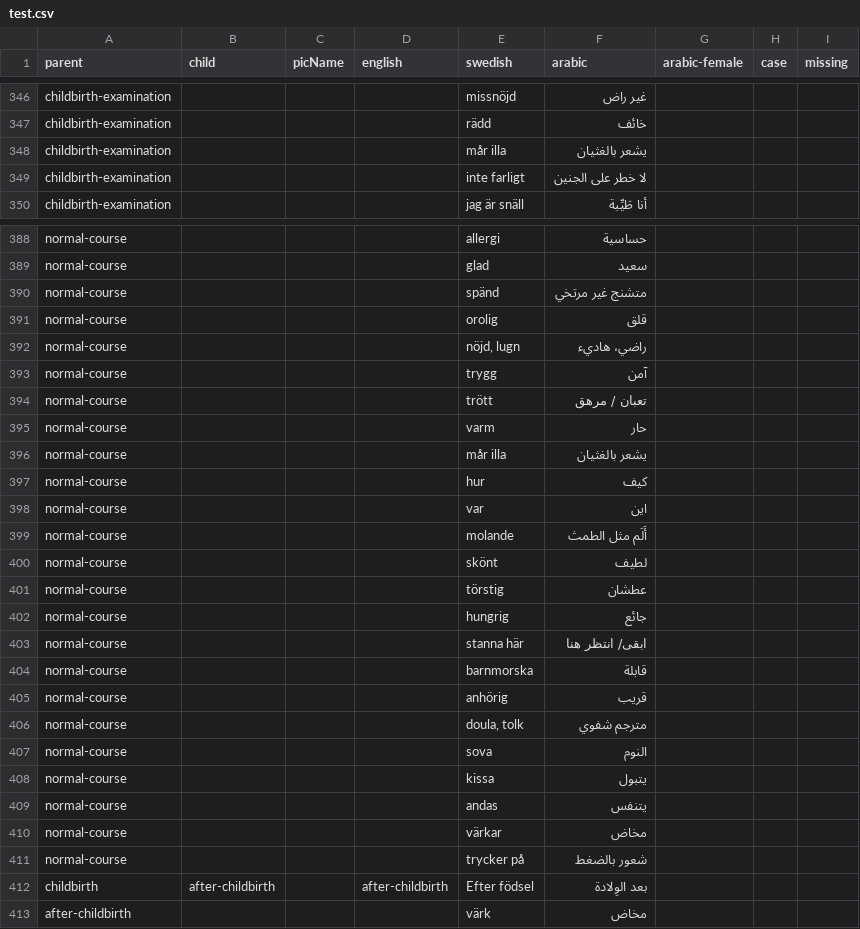
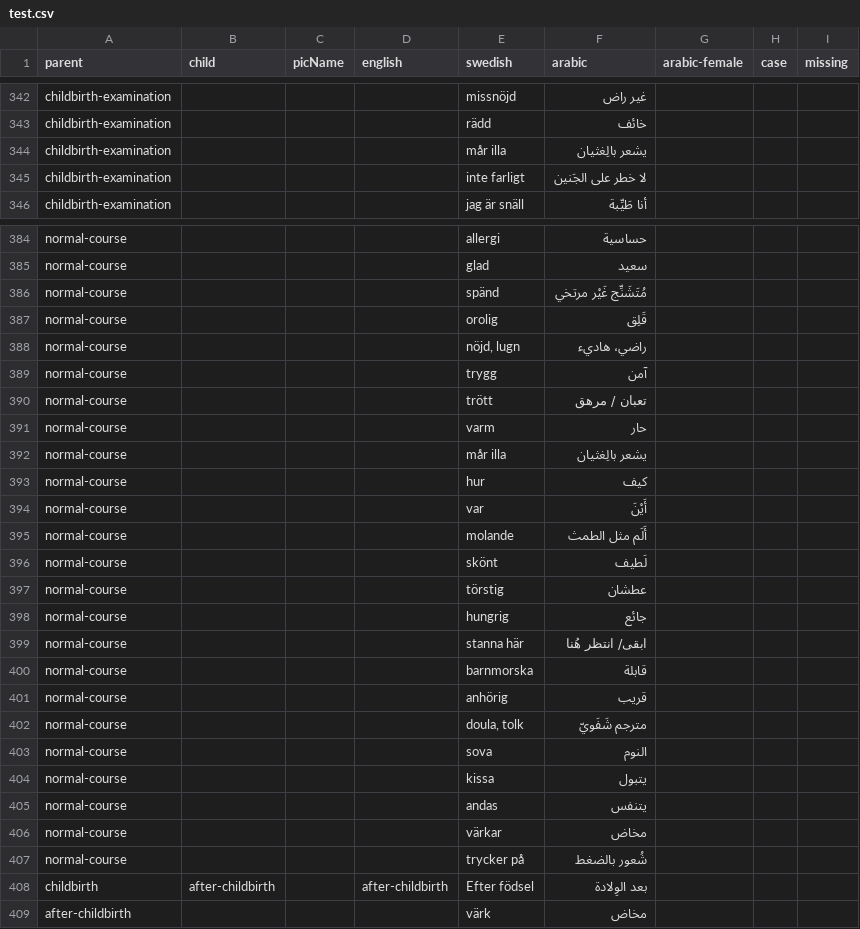
Before and after one commit to lsrepo/PicTalkMedic, a CSV file: PicTalkMedic/test.csv, drawn as a sheet; only a part is shown, gaps mark what is left out; the diff covers the shown part only.

```diff
--- a/PicTalkMedic/test.csv
+++ b/PicTalkMedic/test.csv
@@ -353,5 +349,5 @@ childbirth-examination,,,,missnöjd,غير راض,,,
 childbirth-examination,,,,rädd,خائف,,,
-childbirth-examination,,,,mår illa,يشعر بالغثيان,,,
-childbirth-examination,,,,inte farligt,"لا خطر على الجنين
-",,,
+childbirth-examination,,,,mår illa,يشعر بالِغثيان,,,
+childbirth-examination,,,,inte farligt,"لا خطر على الجَنين
+",,,
 childbirth-examination,,,,jag är snäll,أنا طَيِّبة,,,
@@ -396,4 +392,4 @@ normal-course,,,,allergi,حساسية,,,
 normal-course,,,,glad,سعيد,,,
-normal-course,,,,spänd,متشنج غیر مرتخي,,,
-normal-course,,,,orolig,قلق,,,
+normal-course,,,,spänd,مُتَشَنِّج غَیْر مرتخي,,,
+normal-course,,,,orolig,قَلِق,,,
 normal-course,,,,"nöjd, lugn",راضي، هاديء,,,
@@ -402,13 +398,13 @@ normal-course,,,,trött,تعبان / مرھق,,,
 normal-course,,,,varm,حار,,,
-normal-course,,,,mår illa,يشعر بالغثيان,,,
+normal-course,,,,mår illa,يشعر بالِغثيان,,,
 normal-course,,,,hur,كيف,,,
-normal-course,,,,var,اين,,,
+normal-course,,,,var,أَيْنَ,,,
 normal-course,,,,molande,أَلَم مثل الطمث,,,
-normal-course,,,,skönt,لطيف,,,
+normal-course,,,,skönt,لَطيف,,,
 normal-course,,,,törstig,عطشان,,,
 normal-course,,,,hungrig,جائع,,,
-normal-course,,,,stanna här,ابقى/ انتظر ھنا,,,
+normal-course,,,,stanna här,ابقى/ انتظر ھُنا,,,
 normal-course,,,,barnmorska,قابلة,,,
 normal-course,,,,anhörig,قريب,,,
-normal-course,,,,"doula, tolk",مترجم شفوي,,,
+normal-course,,,,"doula, tolk",مترجم شَفَويّ,,,
 normal-course,,,,sova,النوم,,,
@@ -417,3 +413,3 @@ normal-course,,,,andas,یتنفس,,,
 normal-course,,,,värkar,مخاض,,,
-normal-course,,,,trycker på,شعور بالضغط,,,
+normal-course,,,,trycker på,شُعور بالضغط,,,
 childbirth,after-childbirth,,after-childbirth,Efter födsel,بعد الوِلادة,,,
```
Also changed, not shown: 7 added rows, 4 removed rows and 128 edited cells elsewhere in this file, 12 other files.
